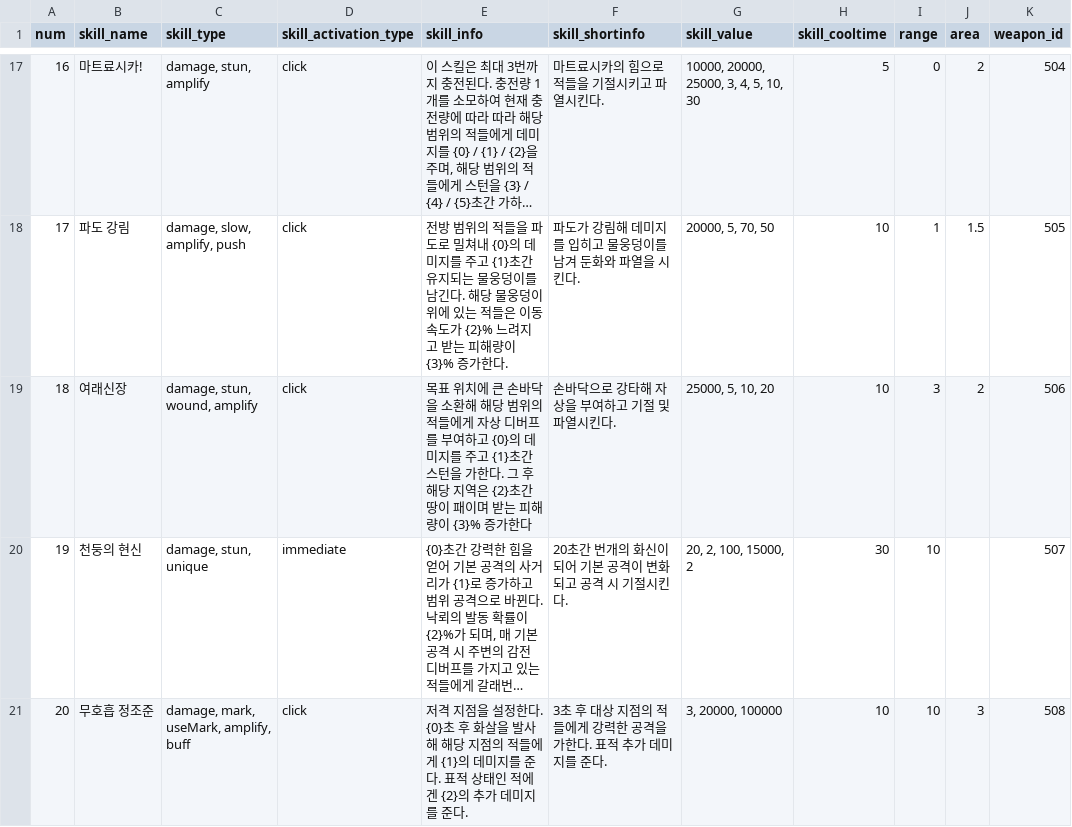
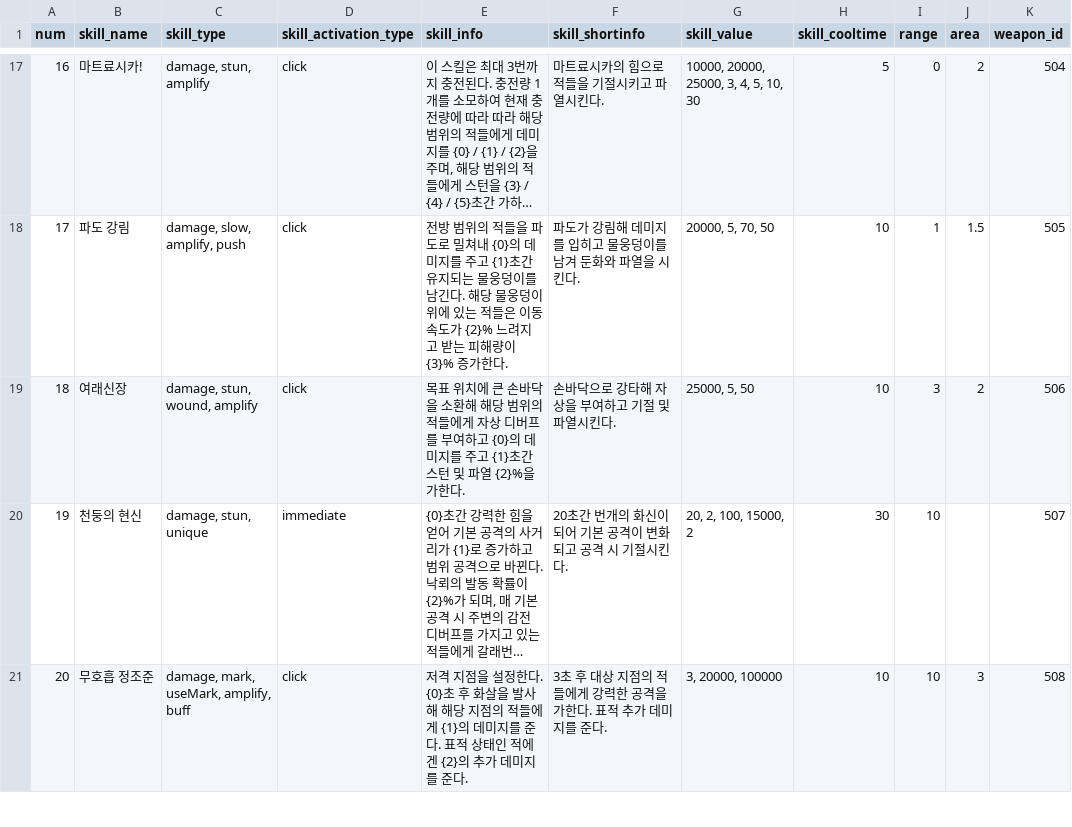
Before and after one commit to Famec7/WRD, a CSV file: Assets/Resources/DataTable/Skill/ActiveSkillData.csv, drawn as a sheet; only a part is shown, gaps mark what is left out; long unchanged cells end in …; the diff names each change by its address in the sheet, - before the commit and + after, or states it on an @@ line.

Commit message:
Update ActiveSkillData.csv

```diff
--- a/Assets/Resources/DataTable/Skill/ActiveSkillData.csv
+++ b/Assets/Resources/DataTable/Skill/ActiveSkillData.csv
-E19 (skill_info): …간 스턴을 가한다. 그 후 해당 지역은 {2}초간 땅이 패이며 받는 피해량이 {3}% 증가한다
+E19 (skill_info): …간 스턴 및 파열 {2}%을 가한다.
-G19 (skill_value): 25000, 5, 10, 20
+G19 (skill_value): 25000, 5, 50
```
